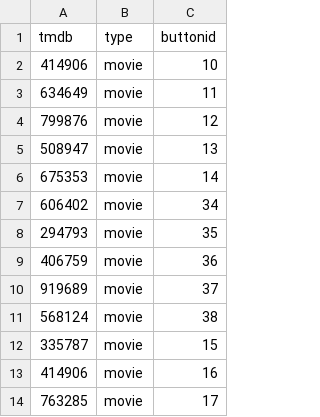
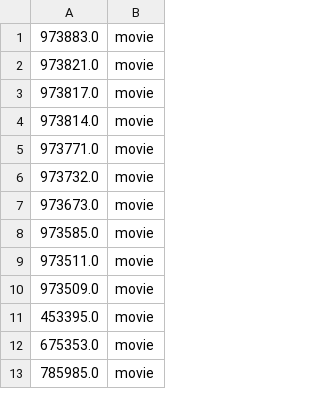
Before and after one commit to nikhilsaxena835/MDLShare, a CSV file: home.csv, drawn as a sheet; only a part is shown; removed rows and columns are numbered as before the commit, all else as after; the diff covers the shown part only; the diff names each change by its address in the sheet, - before the commit and + after, or states it on an @@ line.

Commit message:
Semi final
Linked all files, implemented search, added fixes to buttons not working, image load error still present

```diff
--- a/home.csv
+++ b/home.csv
-column A, rows 2-14: 414906 | 634649 | 799876 | 508947 | 675353 | 606402 | 294793 | 406759 | 919689 | 568124 | 335787 | 414906 | 763285
+column A, rows 1-13: 973883.0 | 973821.0 | 973817.0 | 973814.0 | 973771.0 | 973732.0 | 973673.0 | 973585.0 | 973511.0 | 973509.0 | 453395.0 | 675353.0 | 785985.0
-column C, rows 2-14: 10 | 11 | 12 | 13 | 14 | 34 | 35 | 36 | 37 | 38 | 15 | 16 | 17
-row 1: tmdb | type | buttonid
```
Also changed, not shown: 20 removed rows elsewhere in this file, Book2.csv, 45 other files.
